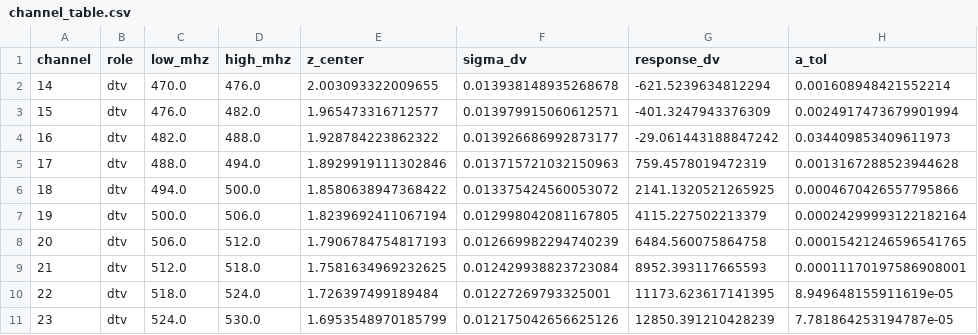
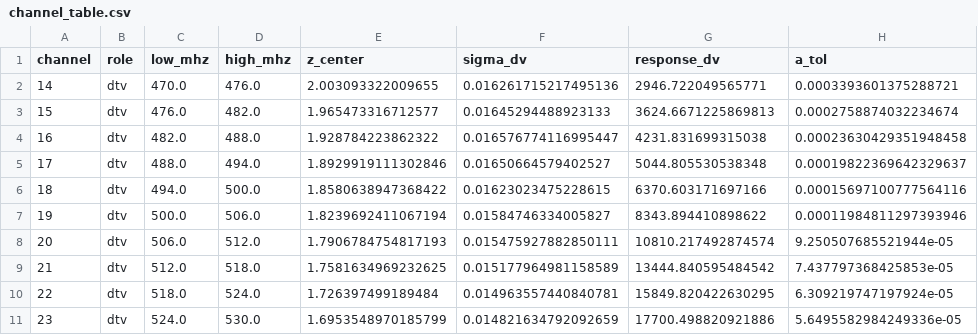
Before and after one commit to WVURAIL/RFIsher, a CSV file: src/rfisher/data/channel_table.csv, drawn as a sheet; only a part is shown; the diff covers the shown part only.

Commit message:
Rebuild the channel table from 2303580
Inter-cylinder baselines only. Sigma goes up 17 to 34 percent and the response now changes sign between channels 31 and 32 instead of near 16 and 30.

```diff
--- a/src/rfisher/data/channel_table.csv
+++ b/src/rfisher/data/channel_table.csv
@@ -1,11 +1,11 @@
 channel,role,low_mhz,high_mhz,z_center,sigma_dv,response_dv,a_tol
-14,dtv,470.0,476.0,2.003093322009655,0.013938148935268678,-621.5239634812294,0.001608948421552214
-15,dtv,476.0,482.0,1.965473316712577,0.013979915060612571,-401.3247943376309,0.0024917473679901994
-16,dtv,482.0,488.0,1.928784223862322,0.013926686992873177,-29.061443188847242,0.034409853409611973
-17,dtv,488.0,494.0,1.8929919111302846,0.013715721032150963,759.4578019472319,0.0013167288523944628
-18,dtv,494.0,500.0,1.8580638947368422,0.013375424560053072,2141.1320521265925,0.0004670426557795866
-19,dtv,500.0,506.0,1.8239692411067194,0.012998042081167805,4115.227502213379,0.00024299993122182164
-20,dtv,506.0,512.0,1.7906784754817193,0.012669982294740239,6484.560075864758,0.00015421246596541765
-21,dtv,512.0,518.0,1.7581634969232625,0.012429938823723084,8952.393117665593,0.00011170197586908001
-22,dtv,518.0,524.0,1.726397499189484,0.01227269793325001,11173.623617141395,8.949648155911619e-05
-23,dtv,524.0,530.0,1.6953548970185799,0.012175042656625126,12850.391210428239,7.781864253194787e-05
+14,dtv,470.0,476.0,2.003093322009655,0.016261715217495136,2946.722049565771,0.0003393601375288721
+15,dtv,476.0,482.0,1.965473316712577,0.01645294488923133,3624.6671225869813,0.0002758874032234674
+16,dtv,482.0,488.0,1.928784223862322,0.016576774116995447,4231.831699315038,0.00023630429351948458
+17,dtv,488.0,494.0,1.8929919111302846,0.01650664579402527,5044.805530538348,0.00019822369642329637
+18,dtv,494.0,500.0,1.8580638947368422,0.01623023475228615,6370.603171697166,0.00015697100777564116
+19,dtv,500.0,506.0,1.8239692411067194,0.01584746334005827,8343.894410898622,0.00011984811297393946
+20,dtv,506.0,512.0,1.7906784754817193,0.015475927882850111,10810.217492874574,9.250507685521944e-05
+21,dtv,512.0,518.0,1.7581634969232625,0.015177964981158589,13444.840595484542,7.437797368425853e-05
+22,dtv,518.0,524.0,1.726397499189484,0.014963557440840781,15849.820422630295,6.309219747197924e-05
+23,dtv,524.0,530.0,1.6953548970185799,0.014821634792092659,17700.498820921886,5.6495582984249336e-05
```
Also changed, not shown: 42 edited cells elsewhere in this file, 28 other files.
